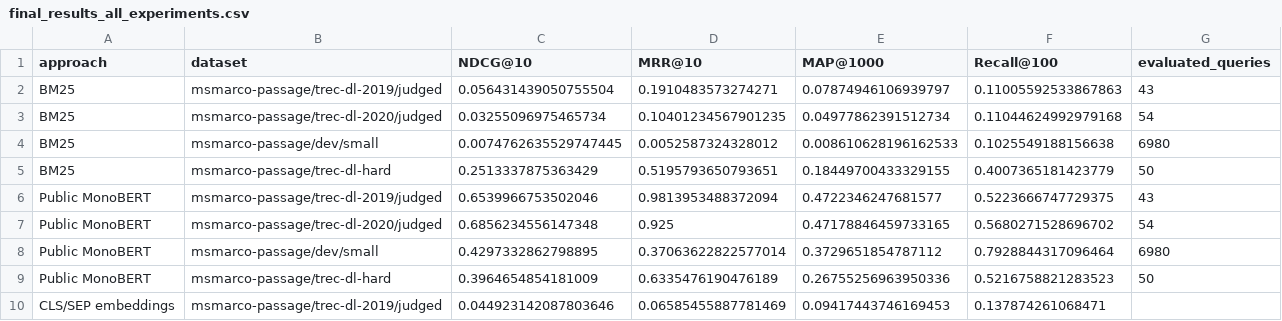
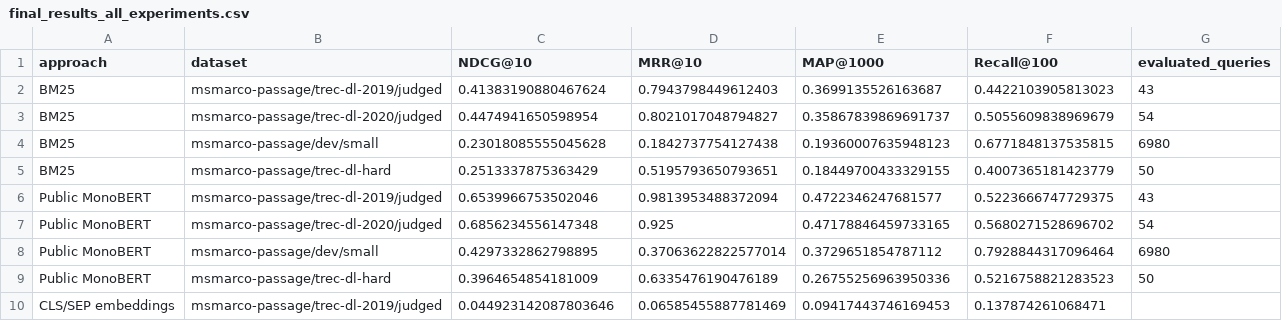
Before and after one commit to SailinaC/Embedding_level_PEFT_alternative_to_LoRA, a CSV file: results/final_results_all_experiments.csv, drawn as a sheet; only a part is shown.

Commit message:
fixed

```diff
--- a/results/final_results_all_experiments.csv
+++ b/results/final_results_all_experiments.csv
@@ -1,5 +1,5 @@
 approach,dataset,NDCG@10,MRR@10,MAP@1000,Recall@100,evaluated_queries
-BM25,msmarco-passage/trec-dl-2019/judged,0.056431439050755504,0.1910483573274271,0.07874946106939797,0.11005592533867863,43
-BM25,msmarco-passage/trec-dl-2020/judged,0.03255096975465734,0.10401234567901235,0.04977862391512734,0.11044624992979168,54
-BM25,msmarco-passage/dev/small,0.0074762635529747445,0.0052587324328012,0.008610628196162533,0.1025549188156638,6980
+BM25,msmarco-passage/trec-dl-2019/judged,0.41383190880467624,0.7943798449612403,0.3699135526163687,0.4422103905813023,43
+BM25,msmarco-passage/trec-dl-2020/judged,0.4474941650598954,0.8021017048794827,0.35867839869691737,0.5055609838969679,54
+BM25,msmarco-passage/dev/small,0.23018085555045628,0.1842737754127438,0.19360007635948123,0.6771848137535815,6980
 BM25,msmarco-passage/trec-dl-hard,0.2513337875363429,0.5195793650793651,0.18449700433329155,0.4007365181423779,50
```
